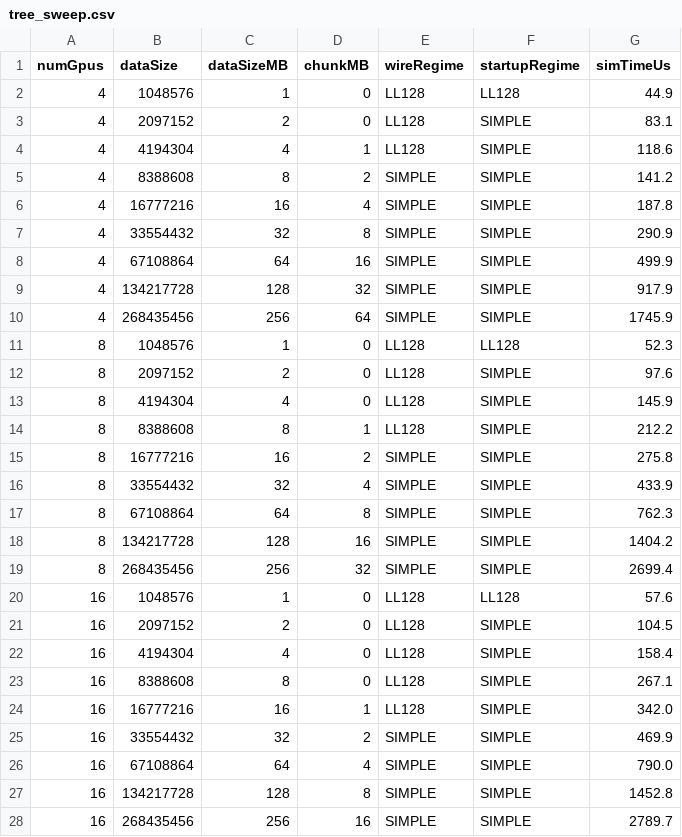
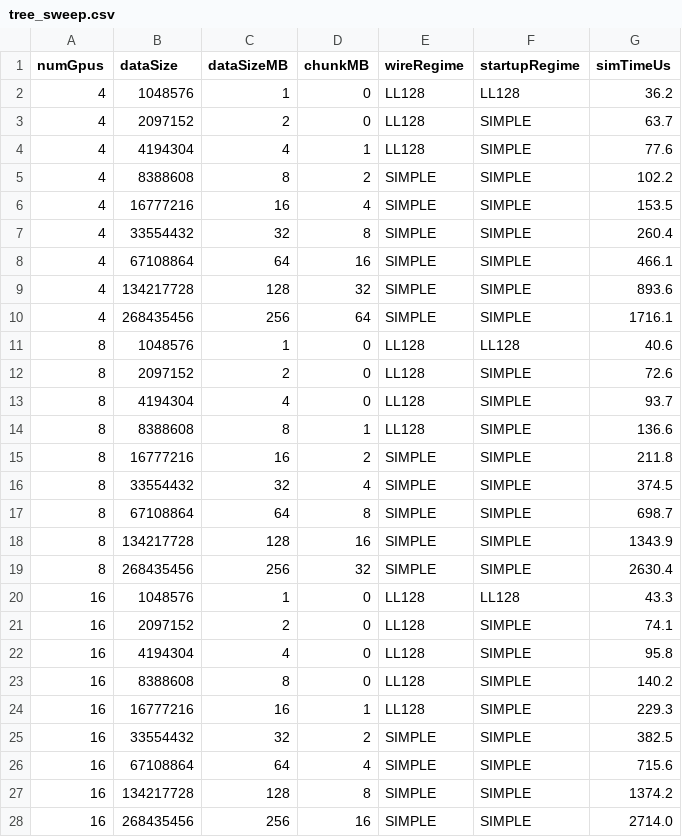
Before and after one commit to Hazuyuki/ProtoBridge, a CSV file: configs/calibration/tree_sweep.csv, drawn as a sheet; only a part is shown; the diff covers the shown part only.

```diff
--- a/configs/calibration/tree_sweep.csv
+++ b/configs/calibration/tree_sweep.csv
@@ -1,28 +1,28 @@
 numGpus,dataSize,dataSizeMB,chunkMB,wireRegime,startupRegime,simTimeUs
-4,1048576,1,0,LL128,LL128,44.9
-4,2097152,2,0,LL128,SIMPLE,83.1
-4,4194304,4,1,LL128,SIMPLE,118.6
-4,8388608,8,2,SIMPLE,SIMPLE,141.2
-4,16777216,16,4,SIMPLE,SIMPLE,187.8
-4,33554432,32,8,SIMPLE,SIMPLE,290.9
-4,67108864,64,16,SIMPLE,SIMPLE,499.9
-4,134217728,128,32,SIMPLE,SIMPLE,917.9
-4,268435456,256,64,SIMPLE,SIMPLE,1745.9
-8,1048576,1,0,LL128,LL128,52.3
-8,2097152,2,0,LL128,SIMPLE,97.6
-8,4194304,4,0,LL128,SIMPLE,145.9
-8,8388608,8,1,LL128,SIMPLE,212.2
-8,16777216,16,2,SIMPLE,SIMPLE,275.8
-8,33554432,32,4,SIMPLE,SIMPLE,433.9
-8,67108864,64,8,SIMPLE,SIMPLE,762.3
-8,134217728,128,16,SIMPLE,SIMPLE,1404.2
-8,268435456,256,32,SIMPLE,SIMPLE,2699.4
-16,1048576,1,0,LL128,LL128,57.6
-16,2097152,2,0,LL128,SIMPLE,104.5
-16,4194304,4,0,LL128,SIMPLE,158.4
-16,8388608,8,0,LL128,SIMPLE,267.1
-16,16777216,16,1,LL128,SIMPLE,342.0
-16,33554432,32,2,SIMPLE,SIMPLE,469.9
-16,67108864,64,4,SIMPLE,SIMPLE,790.0
-16,134217728,128,8,SIMPLE,SIMPLE,1452.8
-16,268435456,256,16,SIMPLE,SIMPLE,2789.7
+4,1048576,1,0,LL128,LL128,36.2
+4,2097152,2,0,LL128,SIMPLE,63.7
+4,4194304,4,1,LL128,SIMPLE,77.6
+4,8388608,8,2,SIMPLE,SIMPLE,102.2
+4,16777216,16,4,SIMPLE,SIMPLE,153.5
+4,33554432,32,8,SIMPLE,SIMPLE,260.4
+4,67108864,64,16,SIMPLE,SIMPLE,466.1
+4,134217728,128,32,SIMPLE,SIMPLE,893.6
+4,268435456,256,64,SIMPLE,SIMPLE,1716.1
+8,1048576,1,0,LL128,LL128,40.6
+8,2097152,2,0,LL128,SIMPLE,72.6
+8,4194304,4,0,LL128,SIMPLE,93.7
+8,8388608,8,1,LL128,SIMPLE,136.6
+8,16777216,16,2,SIMPLE,SIMPLE,211.8
+8,33554432,32,4,SIMPLE,SIMPLE,374.5
+8,67108864,64,8,SIMPLE,SIMPLE,698.7
+8,134217728,128,16,SIMPLE,SIMPLE,1343.9
+8,268435456,256,32,SIMPLE,SIMPLE,2630.4
+16,1048576,1,0,LL128,LL128,43.3
+16,2097152,2,0,LL128,SIMPLE,74.1
+16,4194304,4,0,LL128,SIMPLE,95.8
+16,8388608,8,0,LL128,SIMPLE,140.2
+16,16777216,16,1,LL128,SIMPLE,229.3
+16,33554432,32,2,SIMPLE,SIMPLE,382.5
+16,67108864,64,4,SIMPLE,SIMPLE,715.6
+16,134217728,128,8,SIMPLE,SIMPLE,1374.2
+16,268435456,256,16,SIMPLE,SIMPLE,2714.0
```
Also changed, not shown: 9 edited cells elsewhere in this file, 22 other files.
